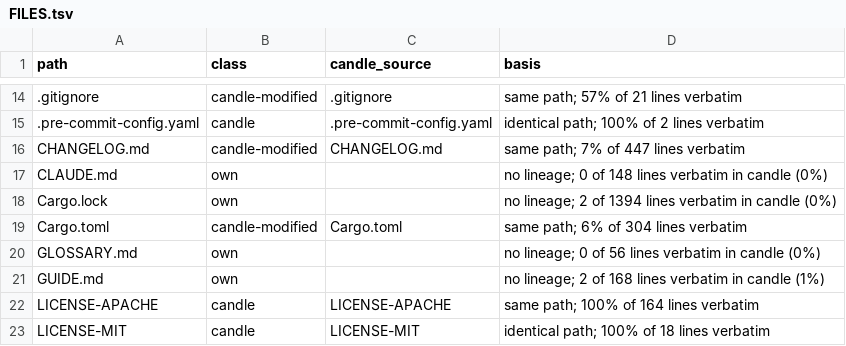
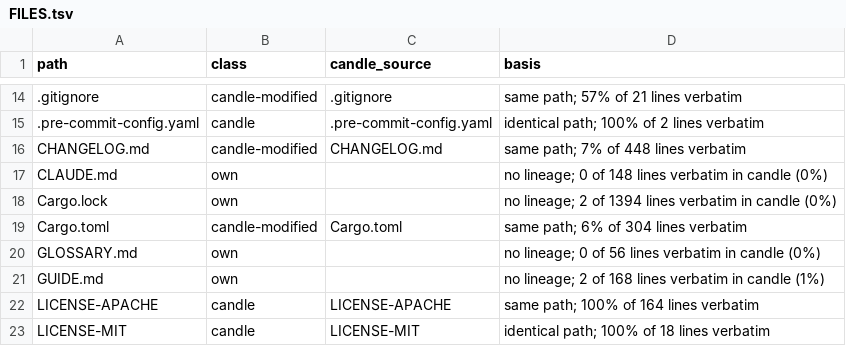
Before and after one commit to ciresnave/fuel, a TSV file: docs/provenance/FILES.tsv, drawn as a sheet; only a part is shown, gaps mark what is left out.

```diff
--- a/docs/provenance/FILES.tsv
+++ b/docs/provenance/FILES.tsv
@@ -15,3 +15,3 @@ path	class	candle_source	basis
 .pre-commit-config.yaml	candle	.pre-commit-config.yaml	identical path; 100% of 2 lines verbatim
-CHANGELOG.md	candle-modified	CHANGELOG.md	same path; 7% of 447 lines verbatim
+CHANGELOG.md	candle-modified	CHANGELOG.md	same path; 7% of 448 lines verbatim
 CLAUDE.md	own		no lineage; 0 of 148 lines verbatim in candle (0%)
```
